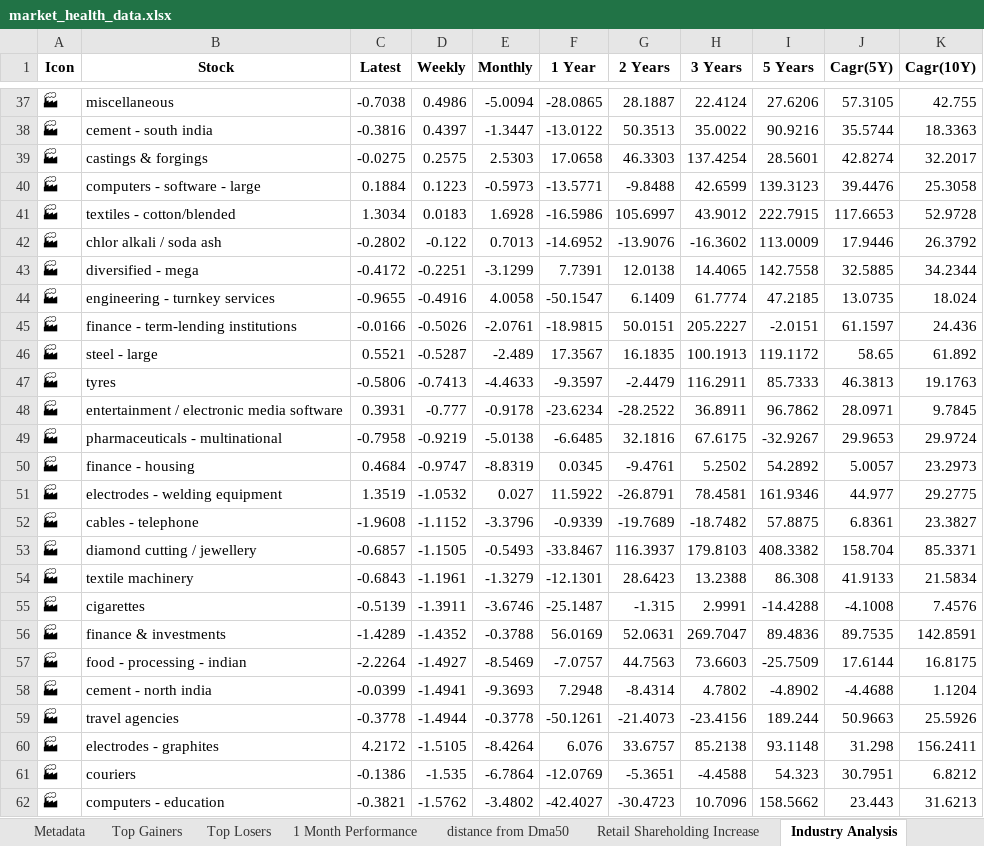
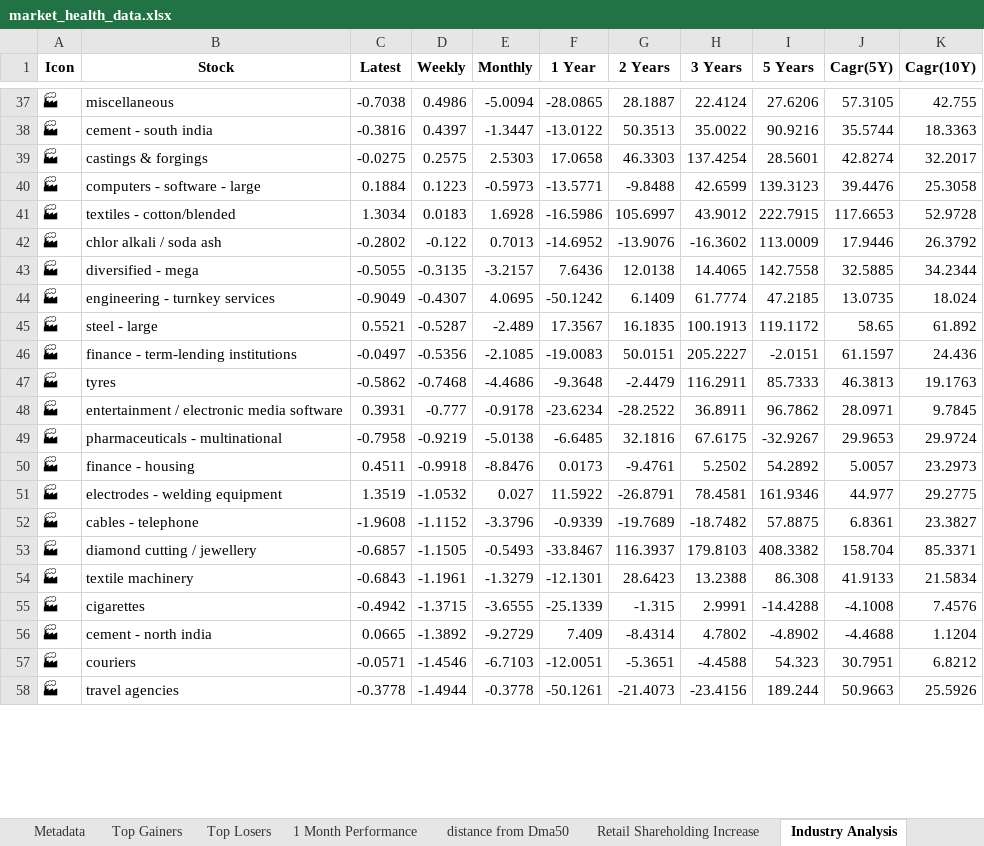
Before and after one commit to twyvernss/market-health-data, an Excel workbook: market_health_data.xlsx, sheet Industry Analysis, drawn as a sheet; only a part is shown, gaps mark what is left out; values as stored, in another font and other column widths than the file's, no borders; removed rows and columns are numbered as before the commit, all else as after; the diff covers the shown part only; the diff names each change by its address in the sheet, - before the commit and + after, or states it on an @@ line.

```diff
--- a/market_health_data.xlsx (sheet Industry Analysis)
+++ b/market_health_data.xlsx (sheet Industry Analysis)
-C43 (Latest): -0.4172
+C43 (Latest): -0.5055
-D43 (Weekly): -0.2251
+D43 (Weekly): -0.3135
-E43 (Monthly): -3.1299
+E43 (Monthly): -3.2157
-F43 (1 Year): 7.7391
+F43 (1 Year): 7.6436
-C44 (Latest): -0.9655
+C44 (Latest): -0.9049
-D44 (Weekly): -0.4916
+D44 (Weekly): -0.4307
-E44 (Monthly): 4.0058
+E44 (Monthly): 4.0695
-F44 (1 Year): -50.1547
+F44 (1 Year): -50.1242
-row 45: 🏭 | finance - term-lending institutions | -0.0166 | -0.5026 | -2.0761 | -18.9815 | 50.0151 | 205.2227 | -2.0151 | 61.1597 | 24.436
+row 46: 🏭 | finance - term-lending institutions | -0.0497 | -0.5356 | -2.1085 | -19.0083 | 50.0151 | 205.2227 | -2.0151 | 61.1597 | 24.436
-C47 (Latest): -0.5806
+C47 (Latest): -0.5862
-D47 (Weekly): -0.7413
+D47 (Weekly): -0.7468
-E47 (Monthly): -4.4633
+E47 (Monthly): -4.4686
-F47 (1 Year): -9.3597
+F47 (1 Year): -9.3648
-C50 (Latest): 0.4684
+C50 (Latest): 0.4511
-D50 (Weekly): -0.9747
+D50 (Weekly): -0.9918
-E50 (Monthly): -8.8319
+E50 (Monthly): -8.8476
-F50 (1 Year): 0.0345
+F50 (1 Year): 0.0173
-C55 (Latest): -0.5139
+C55 (Latest): -0.4942
-D55 (Weekly): -1.3911
+D55 (Weekly): -1.3715
-E55 (Monthly): -3.6746
+E55 (Monthly): -3.6555
-F55 (1 Year): -25.1487
+F55 (1 Year): -25.1339
-row 56: 🏭 | finance & investments | -1.4289 | -1.4352 | -0.3788 | 56.0169 | 52.0631 | 269.7047 | 89.4836 | 89.7535 | 142.8591
-row 57: 🏭 | food - processing - indian | -2.2264 | -1.4927 | -8.5469 | -7.0757 | 44.7563 | 73.6603 | -25.7509 | 17.6144 | 16.8175
-C56 (Latest): -0.0399
+C56 (Latest): 0.0665
-D56 (Weekly): -1.4941
+D56 (Weekly): -1.3892
-E56 (Monthly): -9.3693
+E56 (Monthly): -9.2729
-F56 (1 Year): 7.2948
+F56 (1 Year): 7.409
+row 57: 🏭 | couriers | -0.0571 | -1.4546 | -6.7103 | -12.0051 | -5.3651 | -4.4588 | 54.323 | 30.7951 | 6.8212
-row 60: 🏭 | electrodes - graphites | 4.2172 | -1.5105 | -8.4264 | 6.076 | 33.6757 | 85.2138 | 93.1148 | 31.298 | 156.2411
-row 61: 🏭 | couriers | -0.1386 | -1.535 | -6.7864 | -12.0769 | -5.3651 | -4.4588 | 54.323 | 30.7951 | 6.8212
-row 62: 🏭 | computers - education | -0.3821 | -1.5762 | -3.4802 | -42.4027 | -30.4723 | 10.7096 | 158.5662 | 23.443 | 31.6213
```
Also changed, not shown: 12 added rows, 8 removed rows and 114 edited cells elsewhere in this sheet, sheet Top Gainers, sheet Top Losers, sheet 1 Month Performance, sheet 2 Week Return, sheet 1 Year Return, sheet Stock List, 2 more sheets.
